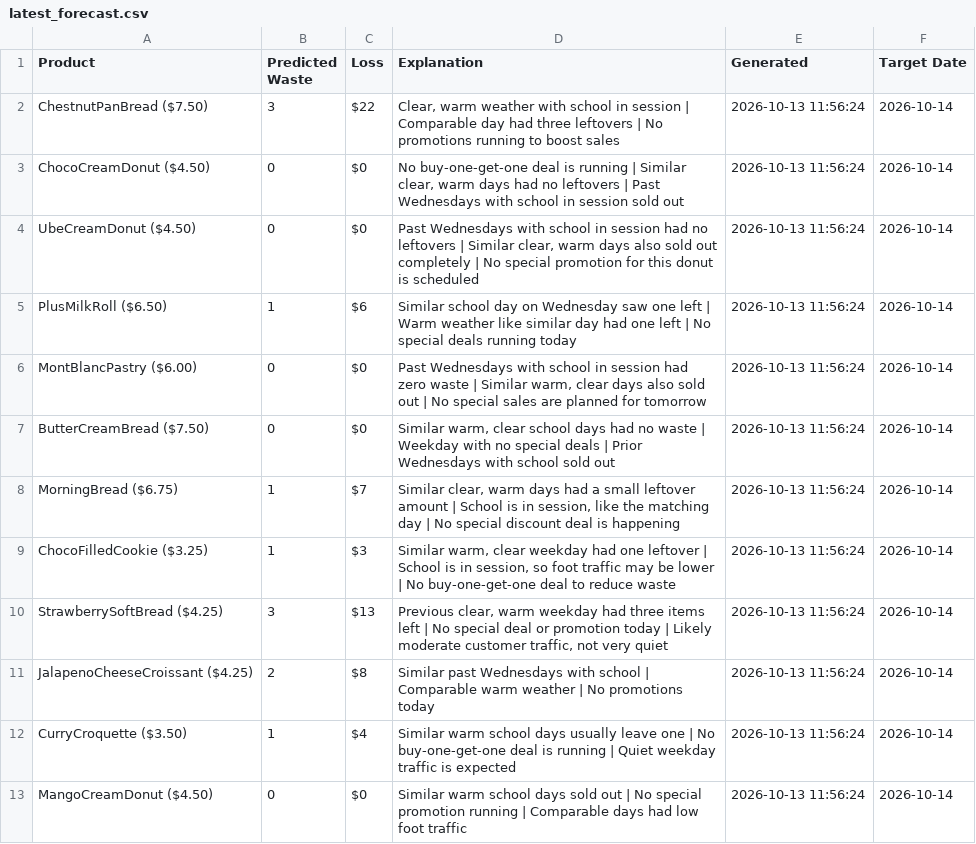
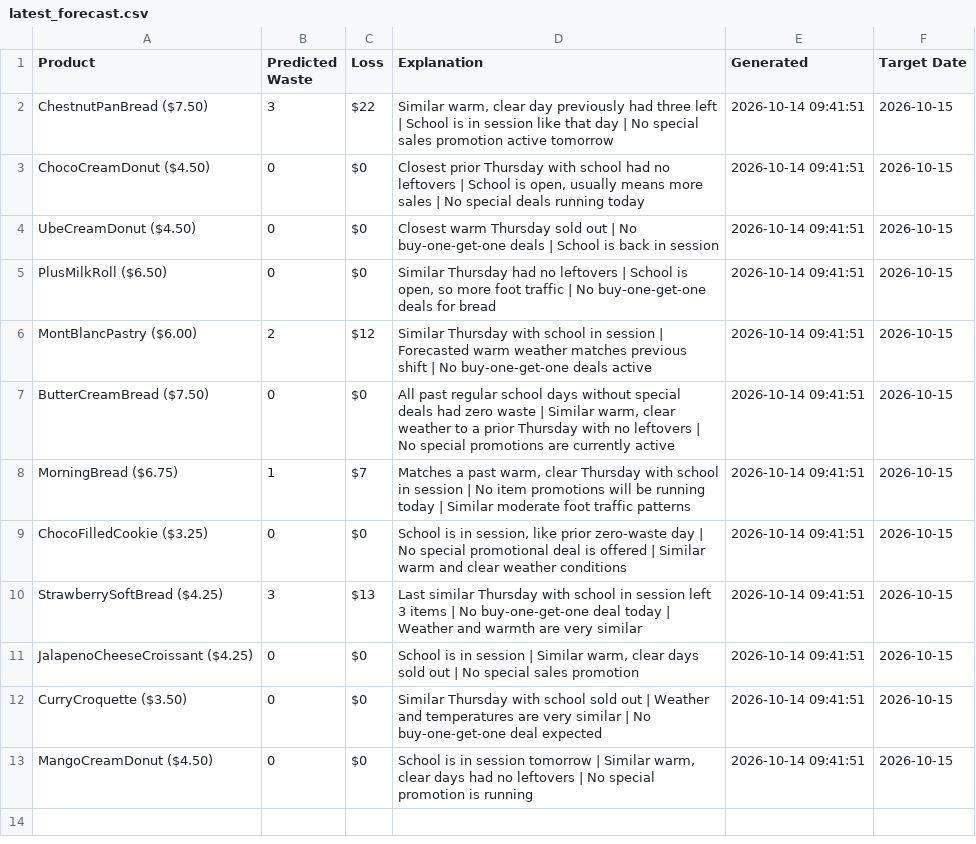
Before and after one commit to nrmcbride/tlj-waste-forecaster, a CSV file: data/latest_forecast.csv, drawn as a sheet.

```diff
--- a/data/latest_forecast.csv
+++ b/data/latest_forecast.csv
@@ -1,13 +1,13 @@
 Product,Predicted Waste,Loss,Explanation,Generated,Target Date
-ChestnutPanBread ($7.50),3,$22,"Clear, warm weather with school in session | Comparable day had three leftovers | No promotions running to boost sales",2026-10-13 11:56:24,2026-10-14
-ChocoCreamDonut ($4.50),0,$0,"No buy-one-get-one deal is running | Similar clear, warm days had no leftovers | Past Wednesdays with school in session sold out",2026-10-13 11:56:24,2026-10-14
-UbeCreamDonut ($4.50),0,$0,"Past Wednesdays with school in session had no leftovers | Similar clear, warm days also sold out completely | No special promotion for this donut is scheduled",2026-10-13 11:56:24,2026-10-14
-PlusMilkRoll ($6.50),1,$6,Similar school day on Wednesday saw one left | Warm weather like similar day had one left | No special deals running today,2026-10-13 11:56:24,2026-10-14
-MontBlancPastry ($6.00),0,$0,"Past Wednesdays with school in session had zero waste | Similar warm, clear days also sold out | No special sales are planned for tomorrow",2026-10-13 11:56:24,2026-10-14
-ButterCreamBread ($7.50),0,$0,"Similar warm, clear school days had no waste | Weekday with no special deals | Prior Wednesdays with school sold out",2026-10-13 11:56:24,2026-10-14
-MorningBread ($6.75),1,$7,"Similar clear, warm days had a small leftover amount | School is in session, like the matching day | No special discount deal is happening",2026-10-13 11:56:24,2026-10-14
-ChocoFilledCookie ($3.25),1,$3,"Similar warm, clear weekday had one leftover | School is in session, so foot traffic may be lower | No buy-one-get-one deal to reduce waste",2026-10-13 11:56:24,2026-10-14
-StrawberrySoftBread ($4.25),3,$13,"Previous clear, warm weekday had three items left | No special deal or promotion today | Likely moderate customer traffic, not very quiet",2026-10-13 11:56:24,2026-10-14
-JalapenoCheeseCroissant ($4.25),2,$8,Similar past Wednesdays with school | Comparable warm weather | No promotions today,2026-10-13 11:56:24,2026-10-14
-CurryCroquette ($3.50),1,$4,Similar warm school days usually leave one | No buy-one-get-one deal is running | Quiet weekday traffic is expected,2026-10-13 11:56:24,2026-10-14
-MangoCreamDonut ($4.50),0,$0,Similar warm school days sold out | No special promotion running | Comparable days had low foot traffic,2026-10-13 11:56:24,2026-10-14
+ChestnutPanBread ($7.50),3,$22,"Similar warm, clear day previously had three left | School is in session like that day | No special sales promotion active tomorrow",2026-10-14 09:41:51,2026-10-15
+ChocoCreamDonut ($4.50),0,$0,"Closest prior Thursday with school had no leftovers | School is open, usually means more sales | No special deals running today",2026-10-14 09:41:51,2026-10-15
+UbeCreamDonut ($4.50),0,$0,Closest warm Thursday sold out | No buy-one-get-one deals | School is back in session,2026-10-14 09:41:51,2026-10-15
+PlusMilkRoll ($6.50),0,$0,"Similar Thursday had no leftovers | School is open, so more foot traffic | No buy-one-get-one deals for bread",2026-10-14 09:41:51,2026-10-15
+MontBlancPastry ($6.00),2,$12,Similar Thursday with school in session | Forecasted warm weather matches previous shift | No buy-one-get-one deals active,2026-10-14 09:41:51,2026-10-15
+ButterCreamBread ($7.50),0,$0,"All past regular school days without special deals had zero waste | Similar warm, clear weather to a prior Thursday with no leftovers | No special promotions are currently active",2026-10-14 09:41:51,2026-10-15
+MorningBread ($6.75),1,$7,"Matches a past warm, clear Thursday with school in session | No item promotions will be running today | Similar moderate foot traffic patterns",2026-10-14 09:41:51,2026-10-15
+ChocoFilledCookie ($3.25),0,$0,"School is in session, like prior zero-waste day | No special promotional deal is offered | Similar warm and clear weather conditions",2026-10-14 09:41:51,2026-10-15
+StrawberrySoftBread ($4.25),3,$13,Last similar Thursday with school in session left 3 items | No buy-one-get-one deal today | Weather and warmth are very similar,2026-10-14 09:41:51,2026-10-15
+JalapenoCheeseCroissant ($4.25),0,$0,"School is in session | Similar warm, clear days sold out | No special sales promotion",2026-10-14 09:41:51,2026-10-15
+CurryCroquette ($3.50),0,$0,Similar Thursday with school sold out | Weather and temperatures are very similar | No buy-one-get-one deal expected,2026-10-14 09:41:51,2026-10-15
+MangoCreamDonut ($4.50),0,$0,"School is in session tomorrow | Similar warm, clear days had no leftovers | No special promotion is running",2026-10-14 09:41:51,2026-10-15
```
